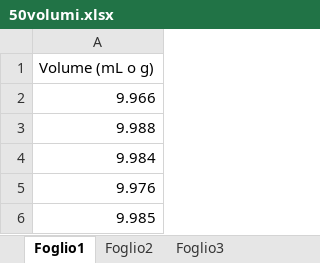
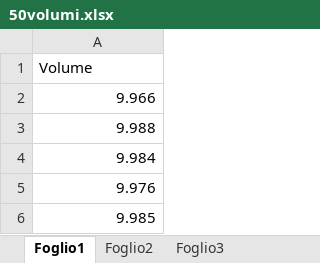
Before and after one commit to melcam0/Modunivar, an Excel workbook: Shiny/Dati/50volumi.xlsx, sheet Foglio1, drawn as a sheet; only a part is shown; values as stored, in another font and other column widths than the file's, no borders; the diff names each change by its address in the sheet, - before the commit and + after, or states it on an @@ line.

```diff
--- a/Shiny/Dati/50volumi.xlsx (sheet Foglio1)
+++ b/Shiny/Dati/50volumi.xlsx (sheet Foglio1)
-A1: Volume (mL o g)
+A1: Volume
```
Also changed, not shown: Shiny/Dati/L'azoto di Lord Rayleigh.xlsx, Shiny/Dati/Sacche_glucosata.xlsx, 5 other files.
